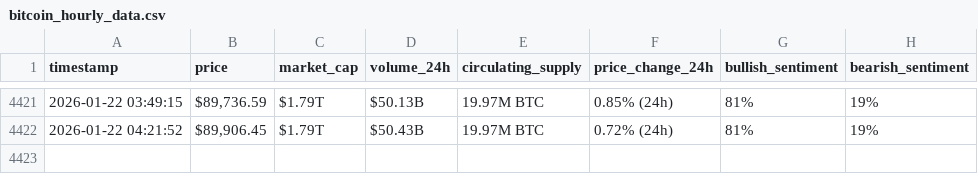
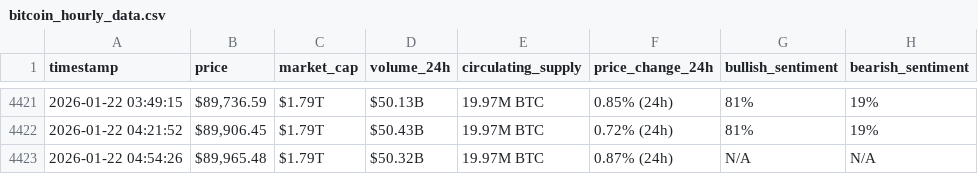
Before and after one commit to Baraa-Baba/bitcon-scrapper, a CSV file: bitcoin_hourly_data.csv, drawn as a sheet; only a part is shown, gaps mark what is left out.

```diff
--- a/bitcoin_hourly_data.csv
+++ b/bitcoin_hourly_data.csv
@@ -4422 +4422,2 @@ timestamp,price,market_cap,volume_24h,circulating_supply,price_change_24h,bullis
 2026-01-22 04:21:52,"$89,906.45",$1.79T,$50.43B,19.97M BTC,0.72% (24h),81%,19%
+2026-01-22 04:54:26,"$89,965.48",$1.79T,$50.32B,19.97M BTC,0.87% (24h),N/A,N/A
```
